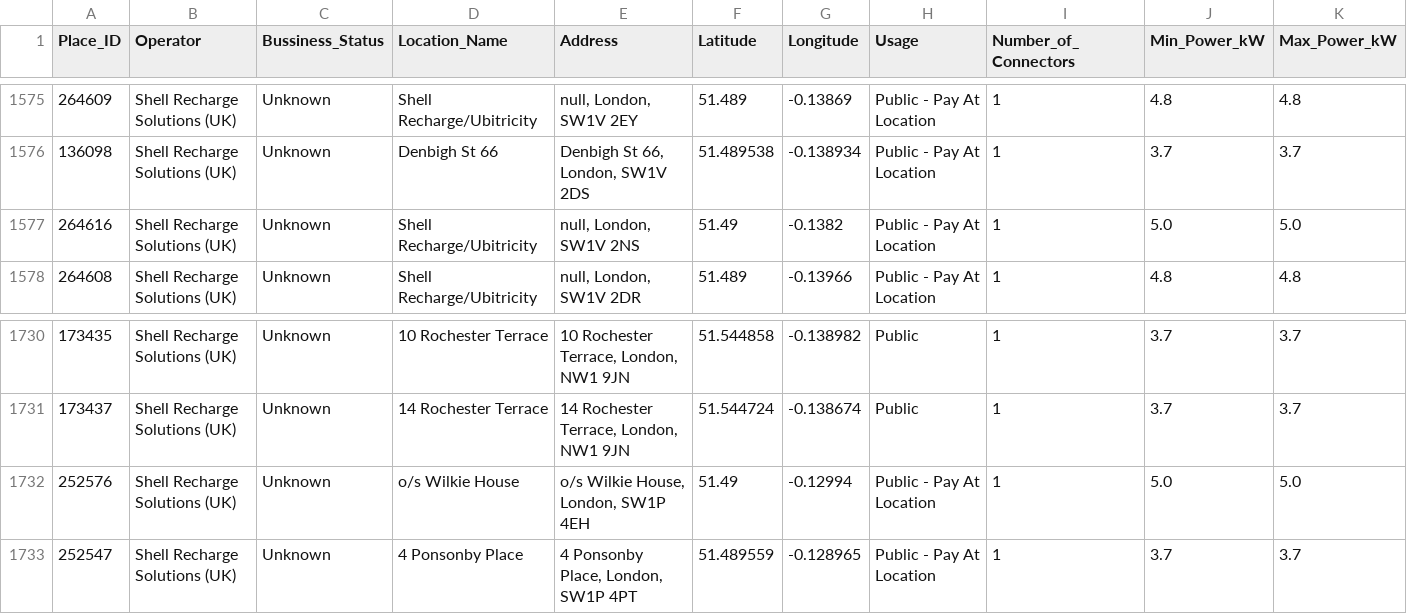
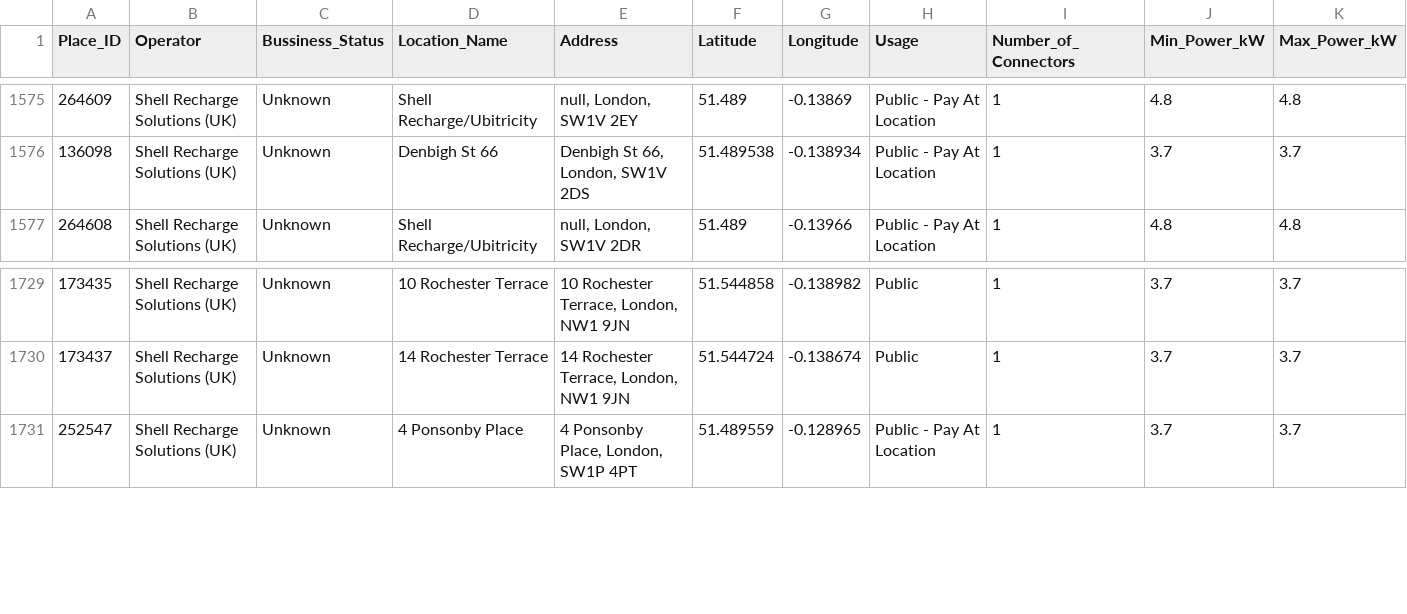
Before and after one commit to JThilinaDK123/EV-Charging-Points-in-Central-London-Area, a CSV file: OCM_Extracted_Data/central_london_ocm_final_data.csv, drawn as a sheet; only a part is shown, gaps mark what is left out; rows hold the shown columns only; the diff names each change by its address in the sheet, - before the commit and + after, or states it on an @@ line.

```diff
--- a/OCM_Extracted_Data/central_london_ocm_final_data.csv
+++ b/OCM_Extracted_Data/central_london_ocm_final_data.csv
-row 1577: 264616 | Shell Recharge Solutions (UK) | Unknown | Shell Recharge/Ubitricity | null, London, SW1V 2NS | 51.49 | -0.1382 | Public - Pay At Location | 1 | 5.0 | 5.0
-row 1732: 252576 | Shell Recharge Solutions (UK) | Unknown | o/s Wilkie House | o/s Wilkie House, London, SW1P 4EH | 51.49 | -0.12994 | Public - Pay At Location | 1 | 5.0 | 5.0
```
Also changed, not shown: 13 other files.
